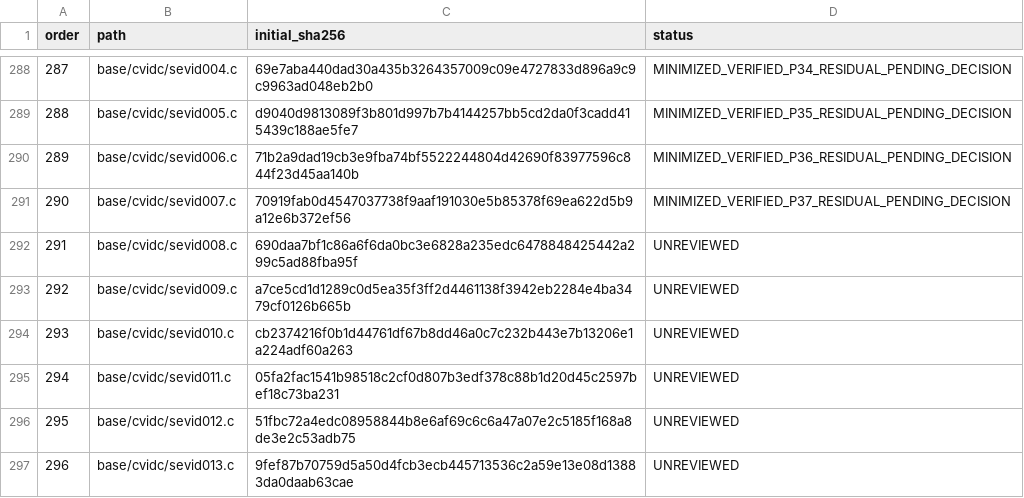
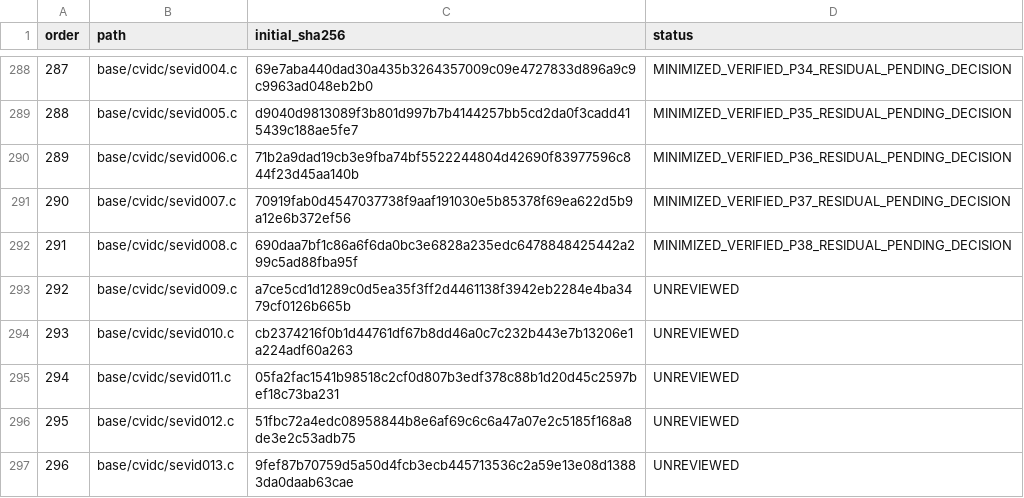
Before and after one commit to cshaxu/softpc, a TSV file: docs/etc/evidence/softpc/m9-t100-files.tsv, drawn as a sheet; only a part is shown, gaps mark what is left out.

Commit message:
M9 T100 S1 P38: minimize sevid008 native address and allocation differences

```diff
--- a/docs/etc/evidence/softpc/m9-t100-files.tsv
+++ b/docs/etc/evidence/softpc/m9-t100-files.tsv
@@ -291,3 +291,3 @@ order	path	initial_sha256	status
 290	base/cvidc/sevid007.c	70919fab0d4547037738f9aaf191030e5b85378f69ea622d5b9a12e6b372ef56	MINIMIZED_VERIFIED_P37_RESIDUAL_PENDING_DECISION
-291	base/cvidc/sevid008.c	690daa7bf1c86a6f6da0bc3e6828a235edc6478848425442a299c5ad88fba95f	UNREVIEWED
+291	base/cvidc/sevid008.c	690daa7bf1c86a6f6da0bc3e6828a235edc6478848425442a299c5ad88fba95f	MINIMIZED_VERIFIED_P38_RESIDUAL_PENDING_DECISION
 292	base/cvidc/sevid009.c	a7ce5cd1d1289c0d5ea35f3ff2d4461138f3942eb2284e4ba3479cf0126b665b	UNREVIEWED
```
Also changed, not shown: docs/etc/evidence/softpc/xp-sp1-current-manifest.tsv, 9 other files.
